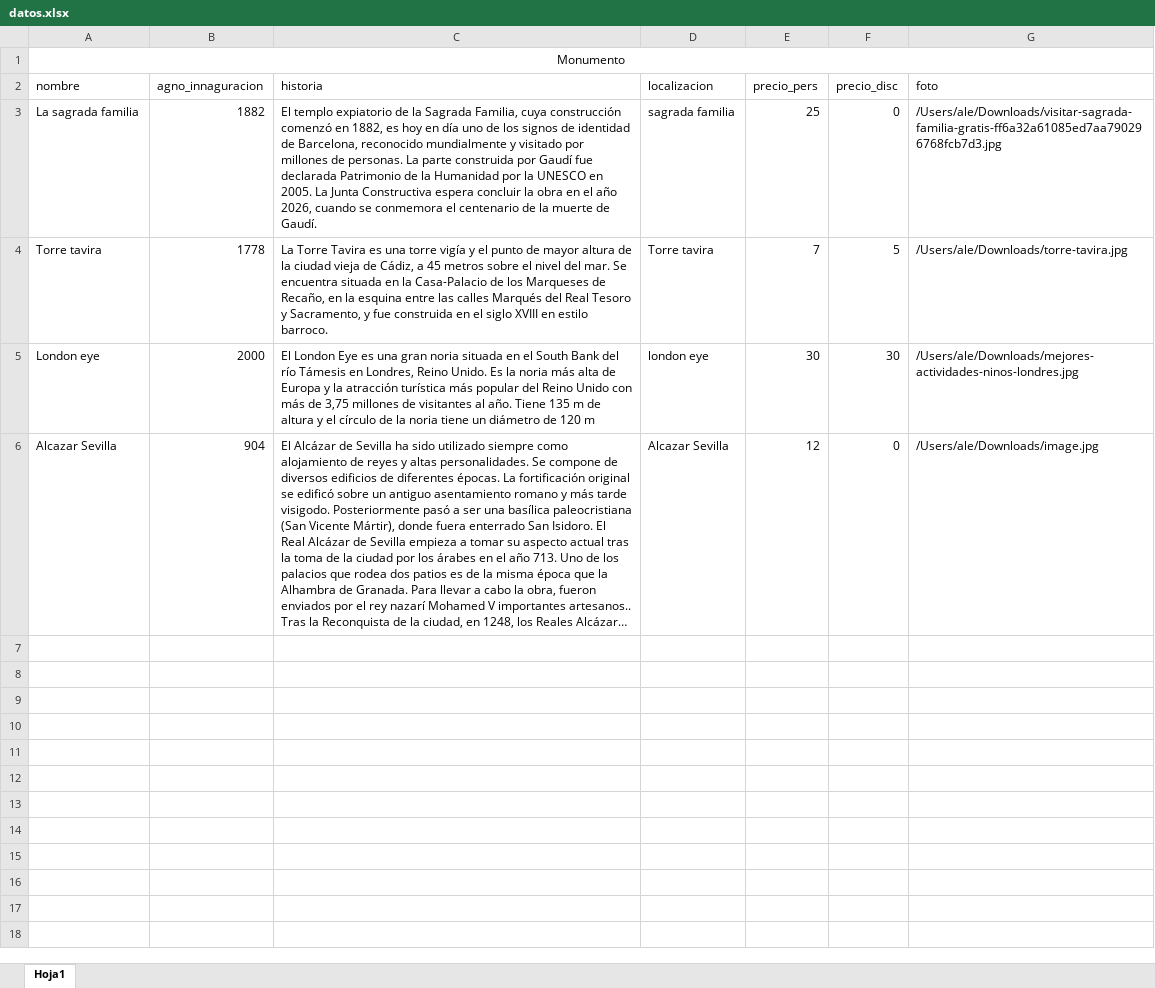
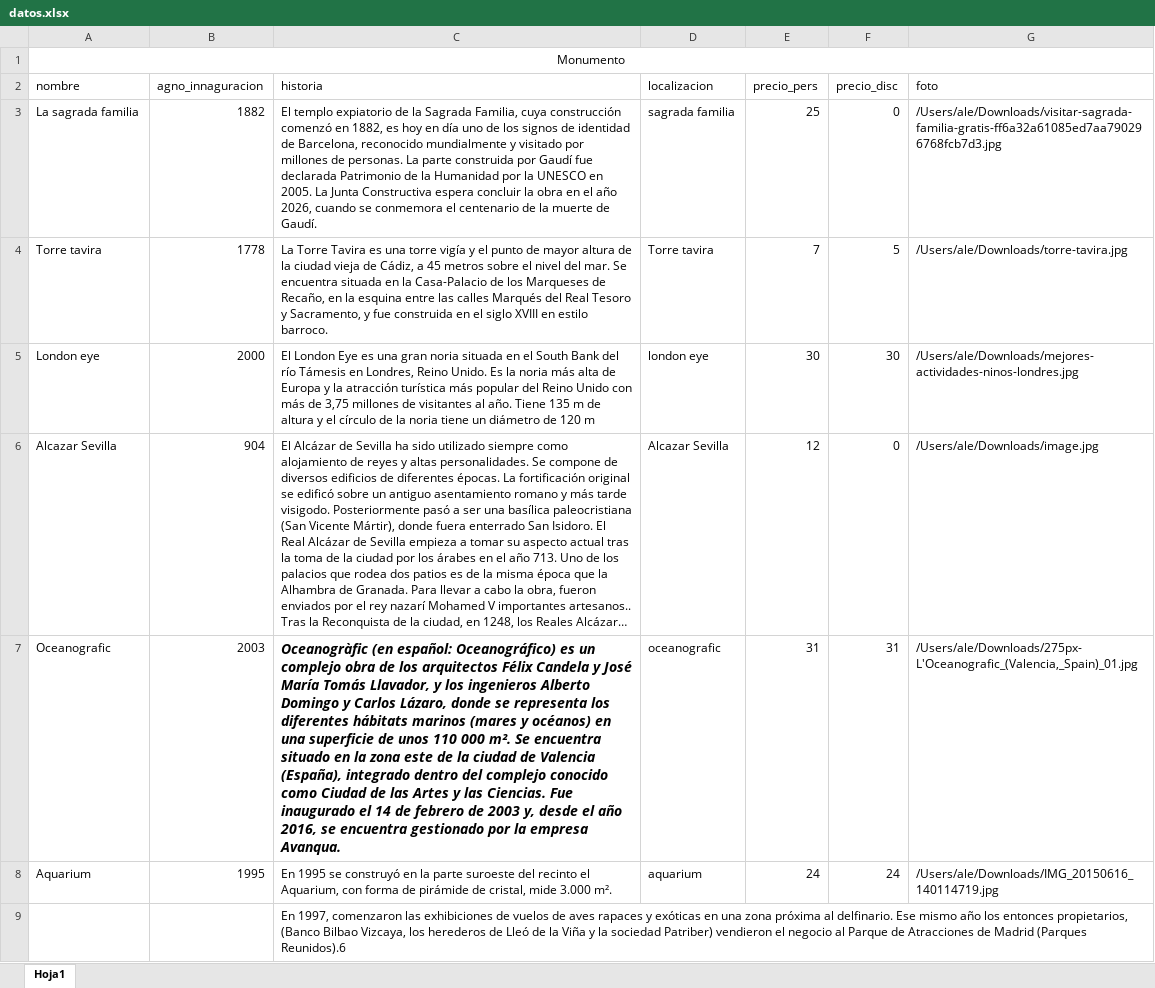
Before and after one commit to ale-gonzalez/TFG, an Excel workbook: Proyecto/datos.xlsx, sheet Hoja1, drawn as a sheet; long unchanged cells end in …; values as stored, in another font and other column widths than the file's, no borders; the diff names each change by its address in the sheet, - before the commit and + after, or states it on an @@ line.

Commit message:
datos csv

```diff
--- a/Proyecto/datos.xlsx (sheet Hoja1)
+++ b/Proyecto/datos.xlsx (sheet Hoja1)
+row 7: Oceanografic | 2003 | Oceanogràfic (en español: Oceanográfico) es un complejo obra de los arquitectos Félix Candela y José María Tomás Llavador, y los ingenieros Alberto Domingo y Carlos Lázaro, donde se representa los diferentes hábitats marinos (mares y océanos) en una superficie de unos 110 000 m². Se encuentra situado en la zona este de la ciudad de Valencia (España), integrado dentro del complejo conocido como Ciudad de las Artes y las Ciencias. Fue inaugurado el 14 de febrero de 2003 y, desde el año 2016, se encuentra gestionado por la empresa Avanqua. | oceanografic | 31 | 31 | /Users/ale/Downloads/275px-L'Oceanografic_(Valencia,_Spain)_01.jpg
+row 8: Aquarium | 1995 | En 1995 se construyó en la parte suroeste del recinto el Aquarium, con forma de pirámide de cristal, mide 3.000 m². | aquarium | 24 | 24 | /Users/ale/Downloads/IMG_20150616_140114719.jpg
+row 9:  |  | En 1997, comenzaron las exhibiciones de vuelos de aves rapaces y exóticas en una zona próxima al delfinario. Ese mismo año los entonces propietarios, (Banco Bilbao Vizcaya, los herederos de Lleó de la Viña y la sociedad Patriber) vendieron el negocio al Parque de Atracciones de Madrid (Parques Reunidos).6
```
Also changed, not shown: 1 other file.
